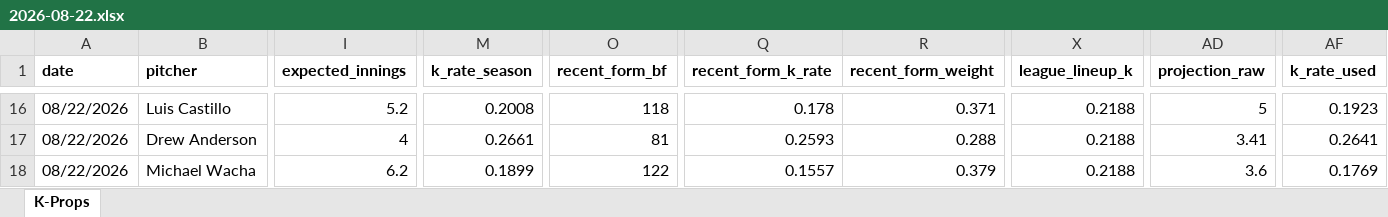
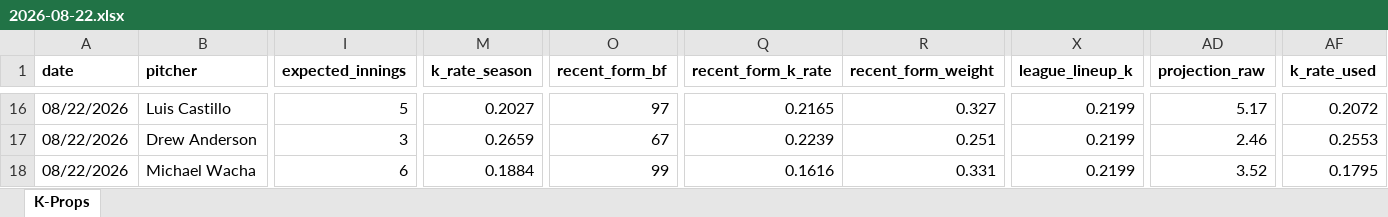
Before and after one commit to flychico/lydiaslab, an Excel workbook: data/k-props/2026-08-22.xlsx, sheet K-Props, drawn as a sheet; only a part is shown, gaps mark what is left out; values as stored, in another font and other column widths than the file's, no borders; the diff covers the shown part only; the diff names each change by its address in the sheet, - before the commit and + after, or states it on an @@ line.

```diff
--- a/data/k-props/2026-08-22.xlsx (sheet K-Props)
+++ b/data/k-props/2026-08-22.xlsx (sheet K-Props)
-I16 (expected_innings): 5.2
+I16 (expected_innings): 5
-M16 (k_rate_season): 0.2008
+M16 (k_rate_season): 0.2027
-O16 (recent_form_bf): 118
+O16 (recent_form_bf): 97
-Q16 (recent_form_k_rate): 0.178
+Q16 (recent_form_k_rate): 0.2165
-R16 (recent_form_weight): 0.371
+R16 (recent_form_weight): 0.327
-X16:X18 (league_lineup_k): 0.2188
+X16:X18 (league_lineup_k): 0.2199
-AD16 (projection_raw): 5
+AD16 (projection_raw): 5.17
-AF16 (k_rate_used): 0.1923
+AF16 (k_rate_used): 0.2072
-I17 (expected_innings): 4
+I17 (expected_innings): 3
-M17 (k_rate_season): 0.2661
+M17 (k_rate_season): 0.2659
-O17 (recent_form_bf): 81
+O17 (recent_form_bf): 67
-Q17 (recent_form_k_rate): 0.2593
+Q17 (recent_form_k_rate): 0.2239
-R17 (recent_form_weight): 0.288
+R17 (recent_form_weight): 0.251
-AD17 (projection_raw): 3.41
+AD17 (projection_raw): 2.46
-AF17 (k_rate_used): 0.2641
+AF17 (k_rate_used): 0.2553
-I18 (expected_innings): 6.2
+I18 (expected_innings): 6
-M18 (k_rate_season): 0.1899
+M18 (k_rate_season): 0.1884
-O18 (recent_form_bf): 122
+O18 (recent_form_bf): 99
-Q18 (recent_form_k_rate): 0.1557
+Q18 (recent_form_k_rate): 0.1616
-R18 (recent_form_weight): 0.379
+R18 (recent_form_weight): 0.331
-AD18 (projection_raw): 3.6
+AD18 (projection_raw): 3.52
-AF18 (k_rate_used): 0.1769
+AF18 (k_rate_used): 0.1795
```
Also changed, not shown: 234 edited cells elsewhere in this sheet, 12 other files.
